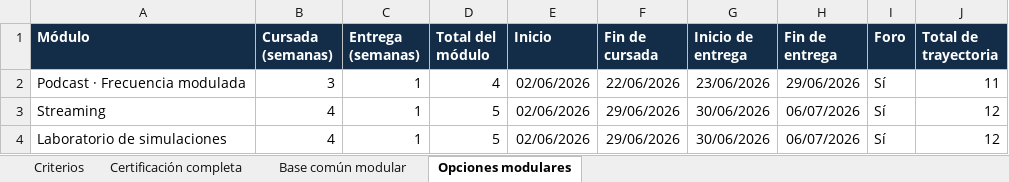
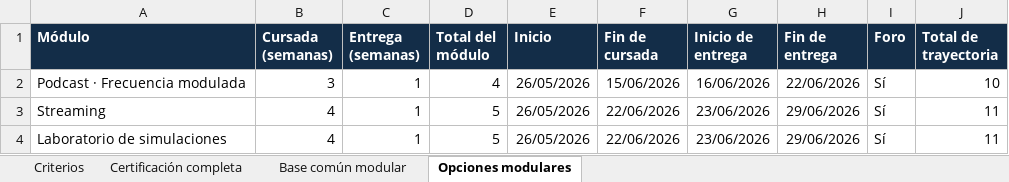
Before and after one commit to pedflacso/elpoderdelametafora, an Excel workbook: version-1-autoasistida/trayectorias/Cronograma_trayectorias_OA.xlsx, sheet Opciones modulares, drawn as a sheet; values as stored, in another font and other column widths than the file's, no borders; the diff names each change by its address in the sheet, - before the commit and + after, or states it on an @@ line.

Commit message:
Quitar entrega final de SCORM y recalcular trayectorias

```diff
--- a/version-1-autoasistida/trayectorias/Cronograma_trayectorias_OA.xlsx (sheet Opciones modulares)
+++ b/version-1-autoasistida/trayectorias/Cronograma_trayectorias_OA.xlsx (sheet Opciones modulares)
-E2:E4 (Inicio): 02/06/2026
+E2:E4 (Inicio): 26/05/2026
-F2 (Fin de cursada): 22/06/2026
+F2 (Fin de cursada): 15/06/2026
-G2 (Inicio de entrega): 23/06/2026
+G2 (Inicio de entrega): 16/06/2026
-H2 (Fin de entrega): 29/06/2026
+H2 (Fin de entrega): 22/06/2026
-J2 (Total de trayectoria): 11
+J2 (Total de trayectoria): 10
-F3:F4 (Fin de cursada): 29/06/2026
+F3:F4 (Fin de cursada): 22/06/2026
-G3:G4 (Inicio de entrega): 30/06/2026
+G3:G4 (Inicio de entrega): 23/06/2026
-H3:H4 (Fin de entrega): 06/07/2026
+H3:H4 (Fin de entrega): 29/06/2026
-J3:J4 (Total de trayectoria): 12
+J3:J4 (Total de trayectoria): 11
```
Also changed, not shown: sheet Certificación completa, sheet Base común modular, sheet Criterios, 6 other files.
